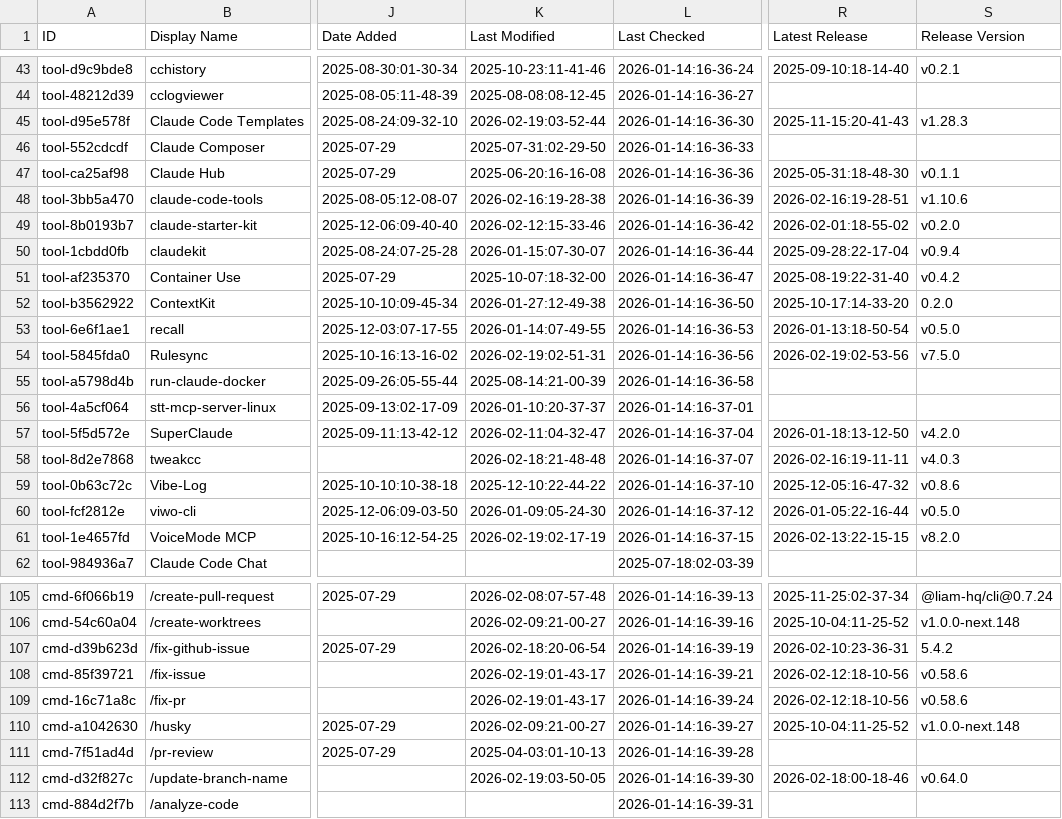
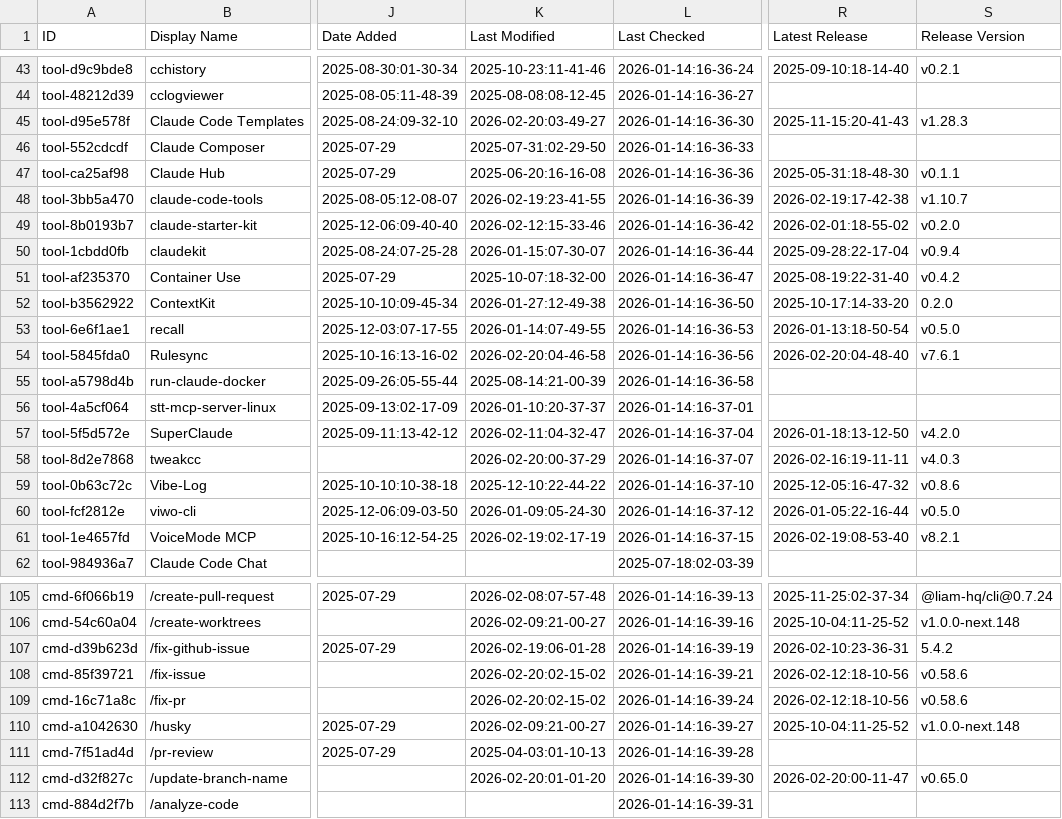
Before and after one commit to elrudrakssh/awesome-claude-code, a CSV file: THE_RESOURCES_TABLE.csv, drawn as a sheet; only a part is shown, gaps mark what is left out; the diff covers the shown part only; the diff names each change by its address in the sheet, - before the commit and + after, or states it on an @@ line.

```diff
--- a/THE_RESOURCES_TABLE.csv
+++ b/THE_RESOURCES_TABLE.csv
-K45 (Last Modified): 2026-02-19:03-52-44
+K45 (Last Modified): 2026-02-20:03-49-27
-K48 (Last Modified): 2026-02-16:19-28-38
+K48 (Last Modified): 2026-02-19:23-41-55
-R48 (Latest Release): 2026-02-16:19-28-51
+R48 (Latest Release): 2026-02-19:17-42-38
-S48 (Release Version): v1.10.6
+S48 (Release Version): v1.10.7
-K54 (Last Modified): 2026-02-19:02-51-31
+K54 (Last Modified): 2026-02-20:04-46-58
-R54 (Latest Release): 2026-02-19:02-53-56
+R54 (Latest Release): 2026-02-20:04-48-40
-S54 (Release Version): v7.5.0
+S54 (Release Version): v7.6.1
-K58 (Last Modified): 2026-02-18:21-48-48
+K58 (Last Modified): 2026-02-20:00-37-29
-R61 (Latest Release): 2026-02-13:22-15-15
+R61 (Latest Release): 2026-02-19:08-53-40
-S61 (Release Version): v8.2.0
+S61 (Release Version): v8.2.1
-K107 (Last Modified): 2026-02-18:20-06-54
+K107 (Last Modified): 2026-02-19:06-01-28
-K108:K109 (Last Modified): 2026-02-19:01-43-17
+K108:K109 (Last Modified): 2026-02-20:02-15-02
-K112 (Last Modified): 2026-02-19:03-50-05
+K112 (Last Modified): 2026-02-20:01-01-20
-R112 (Latest Release): 2026-02-18:00-18-46
+R112 (Latest Release): 2026-02-20:00-11-47
-S112 (Release Version): v0.64.0
+S112 (Release Version): v0.65.0
```
Also changed, not shown: 30 edited cells elsewhere in this file.
